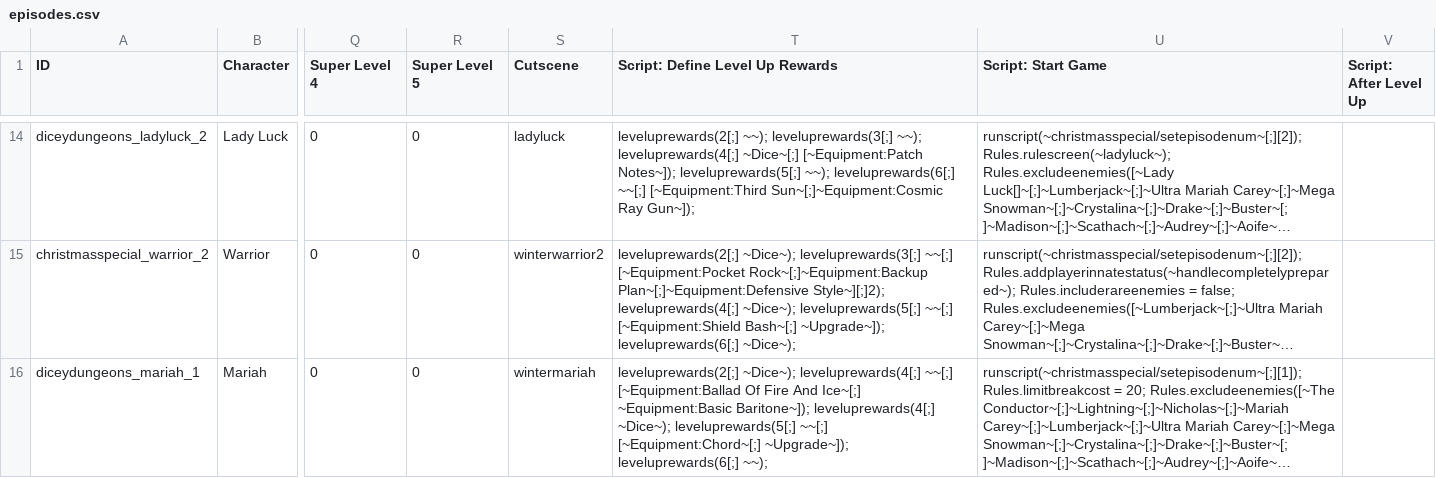
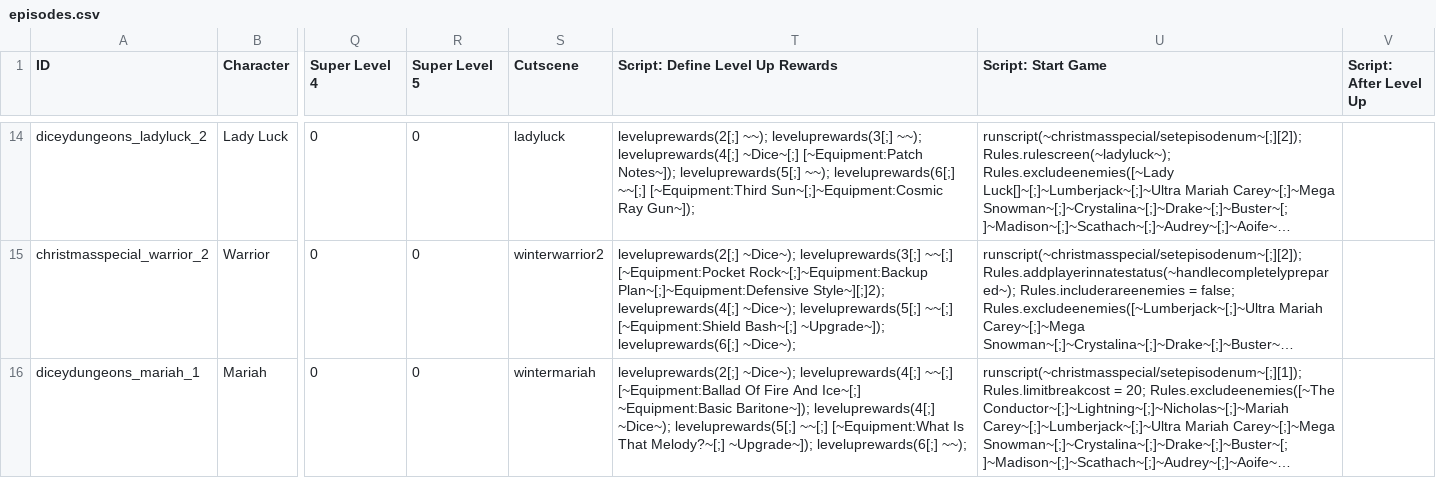
Before and after one commit to godisgoodmatt/christmasspecial, a CSV file: data/text/episodes.csv, drawn as a sheet; only a part is shown, gaps mark what is left out; long unchanged cells end in …; the diff names each change by its address in the sheet, - before the commit and + after, or states it on an @@ line.

```diff
--- a/data/text/episodes.csv
+++ b/data/text/episodes.csv
-T16 (Script: Define Level Up Rewards): …leveluprewards(5[;] ~~[;] [~Equipment:Chord~[;] ~Upgrade~]); leveluprewards(6[;]…
+T16 (Script: Define Level Up Rewards): …leveluprewards(5[;] ~~[;] [~Equipment:What Is That Melody?~[;] ~Upgrade~]); leveluprewards(6[;]…
```
Also changed, not shown: 1 other file.
